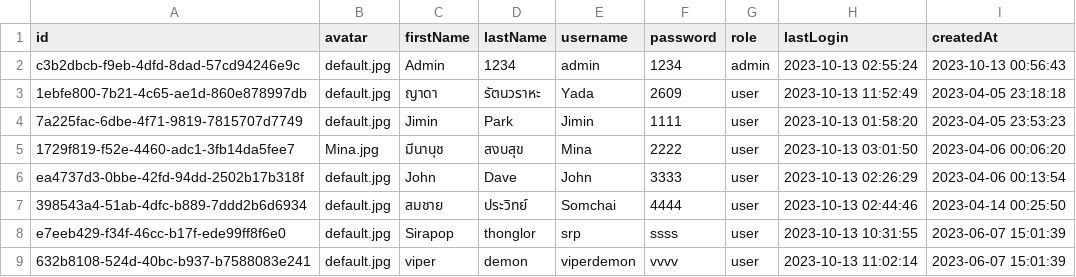
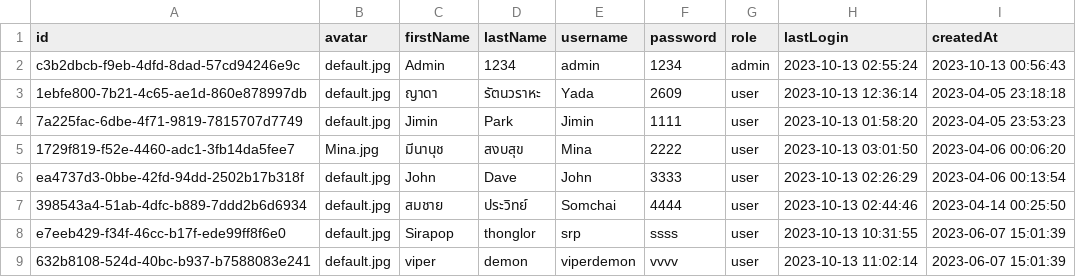
Before and after one commit to prokittikun/CS211-Event-Hub, a CSV file: data/user.csv, drawn as a sheet; only a part is shown.

```diff
--- a/data/user.csv
+++ b/data/user.csv
@@ -2,3 +2,3 @@ id,avatar,firstName,lastName,username,password,role,lastLogin,createdAt
 c3b2dbcb-f9eb-4dfd-8dad-57cd94246e9c,default.jpg,Admin,1234,admin,1234,admin,2023-10-13 02:55:24,2023-10-13 00:56:43
-1ebfe800-7b21-4c65-ae1d-860e878997db,default.jpg,ญาดา,รัตนวราหะ,Yada,2609,user,2023-10-13 11:52:49,2023-04-05 23:18:18
+1ebfe800-7b21-4c65-ae1d-860e878997db,default.jpg,ญาดา,รัตนวราหะ,Yada,2609,user,2023-10-13 12:36:14,2023-04-05 23:18:18
 7a225fac-6dbe-4f71-9819-7815707d7749,default.jpg,Jimin,Park,Jimin,1111,user,2023-10-13 01:58:20,2023-04-05 23:53:23
```
Also changed, not shown: data/event/activity.csv, 1 other file.
